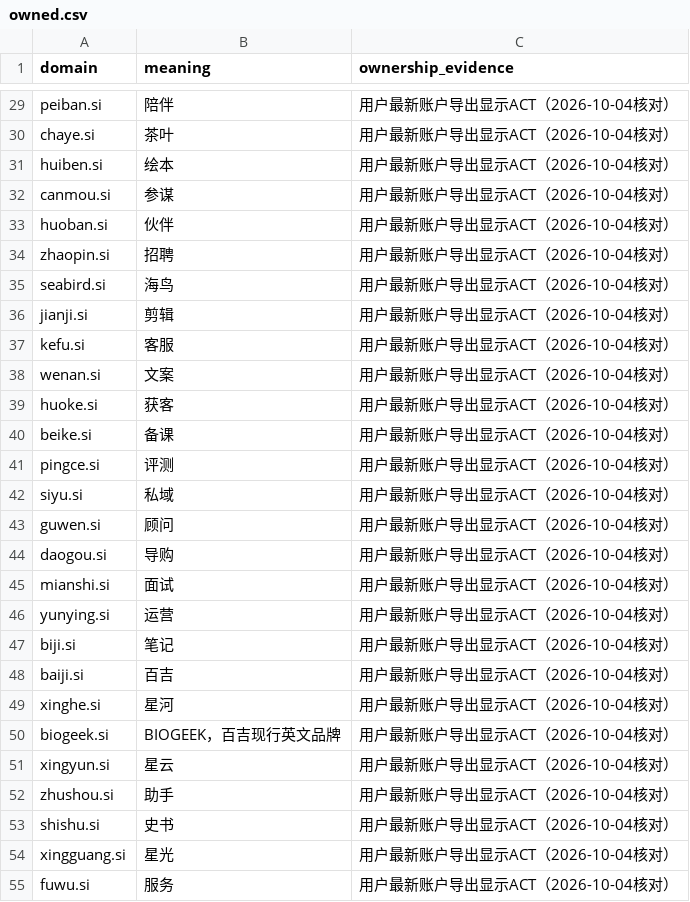
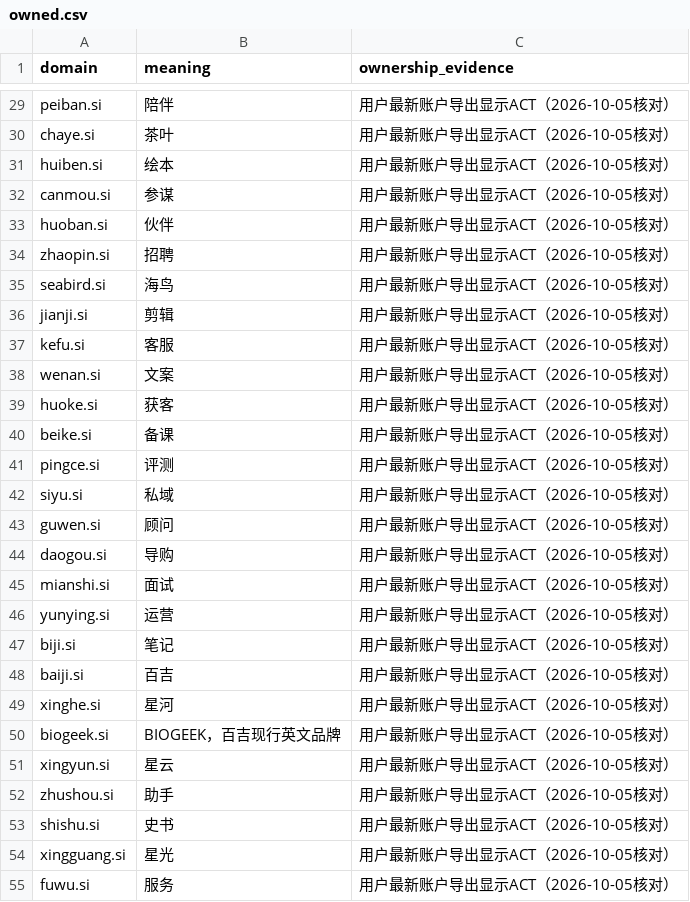
Before and after one commit to wuchaoxai/si-domain-research, a CSV file: owned.csv, drawn as a sheet; only a part is shown, gaps mark what is left out; the diff covers the shown part only; the diff names each change by its address in the sheet, - before the commit and + after, or states it on an @@ line.

```diff
--- a/owned.csv
+++ b/owned.csv
-C29:C55 (ownership_evidence): 用户最新账户导出显示ACT（2026-10-04核对）
+C29:C55 (ownership_evidence): 用户最新账户导出显示ACT（2026-10-05核对）
```
Also changed, not shown: 15 added rows and 78 edited cells elsewhere in this file, methods.csv, 7 other files.
